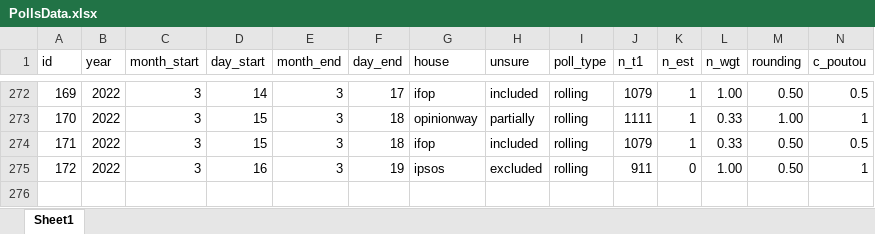
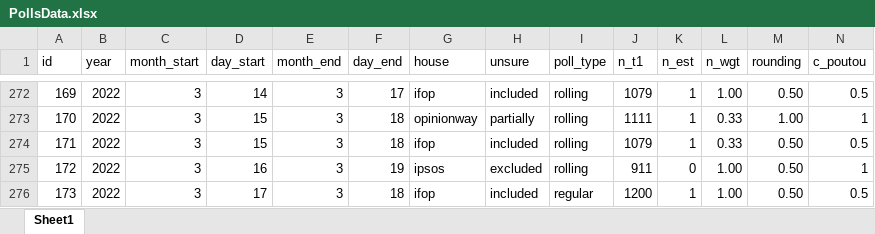
Before and after one commit to flavienganter/polls-2022-election, an Excel workbook: PollsData.xlsx, sheet Sheet1, drawn as a sheet; only a part is shown, gaps mark what is left out; values as stored, in another font and other column widths than the file's, no borders; rows hold the shown columns only; the diff names each change by its address in the sheet, - before the commit and + after, or states it on an @@ line.

Commit message:
update w/ ifop poll (3/19)

```diff
--- a/PollsData.xlsx (sheet Sheet1)
+++ b/PollsData.xlsx (sheet Sheet1)
+row 276: 173 | 2022 | 3 | 17 | 3 | 18 | ifop | included | regular | 1200 | 1 | 1.00 | 0.50 | 0.5
```
Also changed, not shown: 5 other files.
